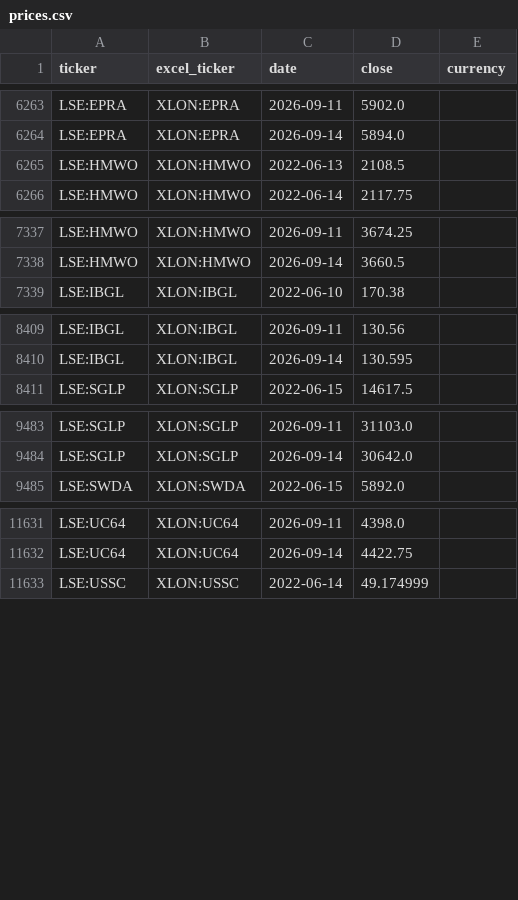
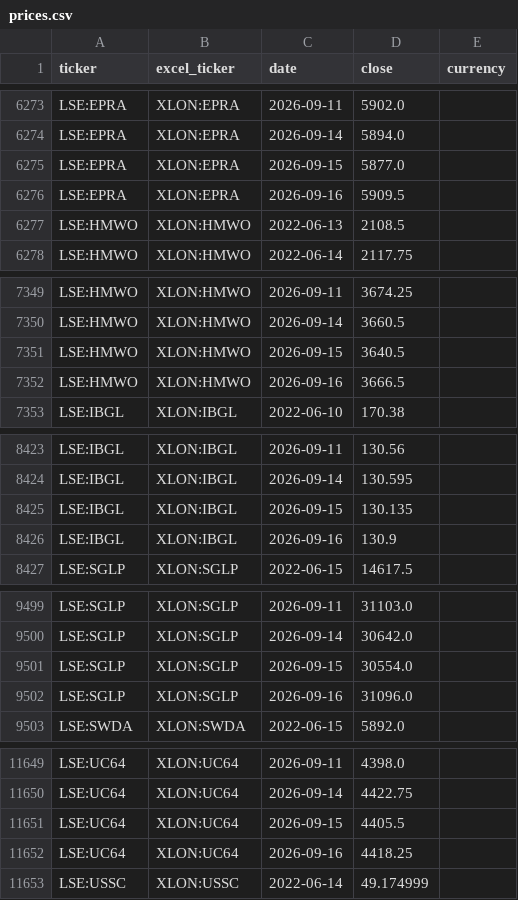
Before and after one commit to gwimpenny/portfolio-tracker, a CSV file: prices.csv, drawn as a sheet; only a part is shown, gaps mark what is left out; the diff covers the shown part only.

```diff
--- a/prices.csv
+++ b/prices.csv
@@ -6264,2 +6274,4 @@ LSE:EPRA,XLON:EPRA,2026-09-11,5902.0,
 LSE:EPRA,XLON:EPRA,2026-09-14,5894.0,
+LSE:EPRA,XLON:EPRA,2026-09-15,5877.0,
+LSE:EPRA,XLON:EPRA,2026-09-16,5909.5,
 LSE:HMWO,XLON:HMWO,2022-06-13,2108.5,
@@ -7338,2 +7350,4 @@ LSE:HMWO,XLON:HMWO,2026-09-11,3674.25,
 LSE:HMWO,XLON:HMWO,2026-09-14,3660.5,
+LSE:HMWO,XLON:HMWO,2026-09-15,3640.5,
+LSE:HMWO,XLON:HMWO,2026-09-16,3666.5,
 LSE:IBGL,XLON:IBGL,2022-06-10,170.38,
@@ -8410,2 +8424,4 @@ LSE:IBGL,XLON:IBGL,2026-09-11,130.56,
 LSE:IBGL,XLON:IBGL,2026-09-14,130.595,
+LSE:IBGL,XLON:IBGL,2026-09-15,130.135,
+LSE:IBGL,XLON:IBGL,2026-09-16,130.9,
 LSE:SGLP,XLON:SGLP,2022-06-15,14617.5,
@@ -9484,2 +9500,4 @@ LSE:SGLP,XLON:SGLP,2026-09-11,31103.0,
 LSE:SGLP,XLON:SGLP,2026-09-14,30642.0,
+LSE:SGLP,XLON:SGLP,2026-09-15,30554.0,
+LSE:SGLP,XLON:SGLP,2026-09-16,31096.0,
 LSE:SWDA,XLON:SWDA,2022-06-15,5892.0,
@@ -11632,2 +11650,4 @@ LSE:UC64,XLON:UC64,2026-09-11,4398.0,
 LSE:UC64,XLON:UC64,2026-09-14,4422.75,
+LSE:UC64,XLON:UC64,2026-09-15,4405.5,
+LSE:UC64,XLON:UC64,2026-09-16,4418.25,
 LSE:USSC,XLON:USSC,2022-06-14,49.174999,
```
Also changed, not shown: 22 added rows elsewhere in this file, 1 other file.
